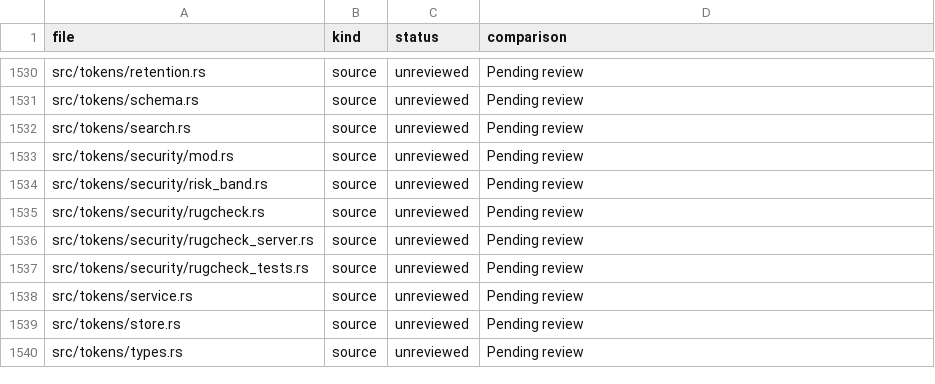
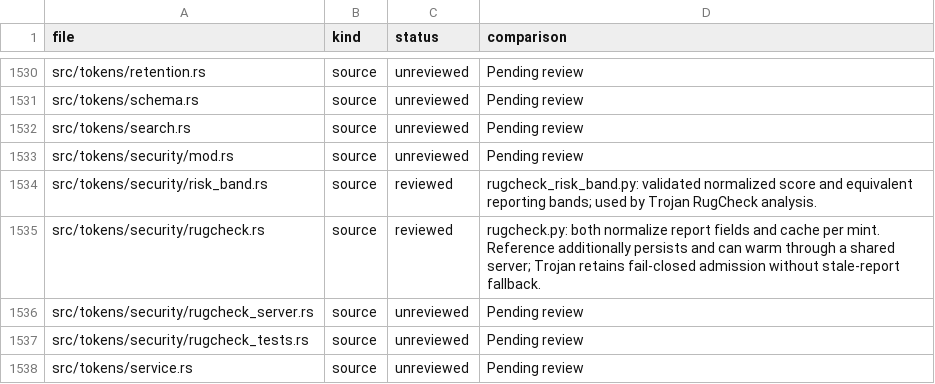
Before and after one commit to iteev777/solana-ai-trader777, a TSV file: docs/SCREENERBOT_REVIEW_STATUS.tsv, drawn as a sheet; only a part is shown, gaps mark what is left out; the shorter side is filled out with more unchanged rows.

Commit message:
Record RugCheck and new risk band module review

```diff
--- a/docs/SCREENERBOT_REVIEW_STATUS.tsv
+++ b/docs/SCREENERBOT_REVIEW_STATUS.tsv
@@ -1533,4 +1533,4 @@ src/tokens/search.rs	source	unreviewed	Pending review
 src/tokens/security/mod.rs	source	unreviewed	Pending review
-src/tokens/security/risk_band.rs	source	unreviewed	Pending review
-src/tokens/security/rugcheck.rs	source	unreviewed	Pending review
+src/tokens/security/risk_band.rs	source	reviewed	rugcheck_risk_band.py: validated normalized score and equivalent reporting bands; used by Trojan RugCheck analysis.
+src/tokens/security/rugcheck.rs	source	reviewed	rugcheck.py: both normalize report fields and cache per mint. Reference additionally persists and can warm through a shared server; Trojan retains fail-closed admission without stale-report fallback.
 src/tokens/security/rugcheck_server.rs	source	unreviewed	Pending review
```
Also changed, not shown: docs/TROJAN_REVIEW_STATUS.tsv, 1 other file.
